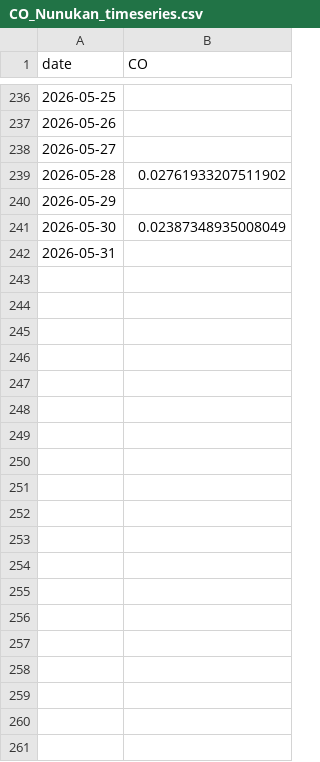
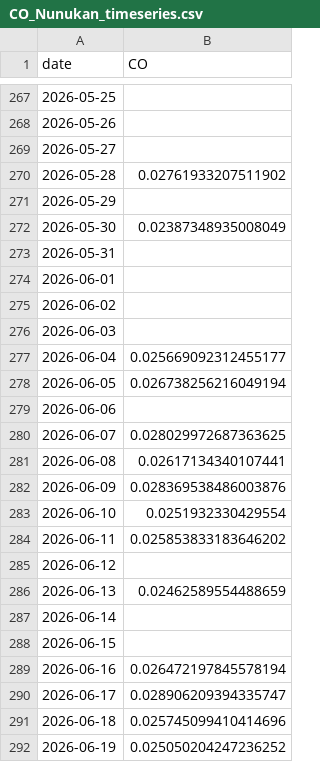
Before and after one commit to AinurRaftuzzaki/PSD, a CSV file: CO_Nunukan_timeseries.csv, drawn as a sheet; only a part is shown, gaps mark what is left out; the diff covers the shown part only; the diff names each change by its address in the sheet, - before the commit and + after, or states it on an @@ line.

```diff
--- a/CO_Nunukan_timeseries.csv
+++ b/CO_Nunukan_timeseries.csv
+row 274: 2026-06-01
+row 275: 2026-06-02
+row 276: 2026-06-03
+row 277: 2026-06-04 | 0.025669092312455177
+row 278: 2026-06-05 | 0.026738256216049194
+row 279: 2026-06-06
+row 280: 2026-06-07 | 0.028029972687363625
+row 281: 2026-06-08 | 0.02617134340107441
+row 282: 2026-06-09 | 0.028369538486003876
+row 283: 2026-06-10 | 0.0251932330429554
+row 284: 2026-06-11 | 0.025853833183646202
+row 285: 2026-06-12
+row 286: 2026-06-13 | 0.02462589554488659
+row 287: 2026-06-14
+row 288: 2026-06-15
+row 289: 2026-06-16 | 0.026472197845578194
+row 290: 2026-06-17 | 0.028906209394335747
+row 291: 2026-06-18 | 0.025745099410414696
+row 292: 2026-06-19 | 0.025050204247236252
```
Also changed, not shown: 103 added rows elsewhere in this file, 38 other files.
